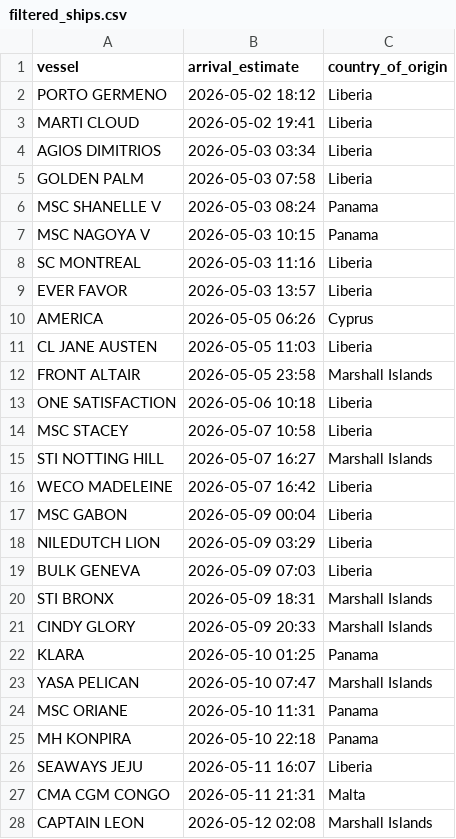
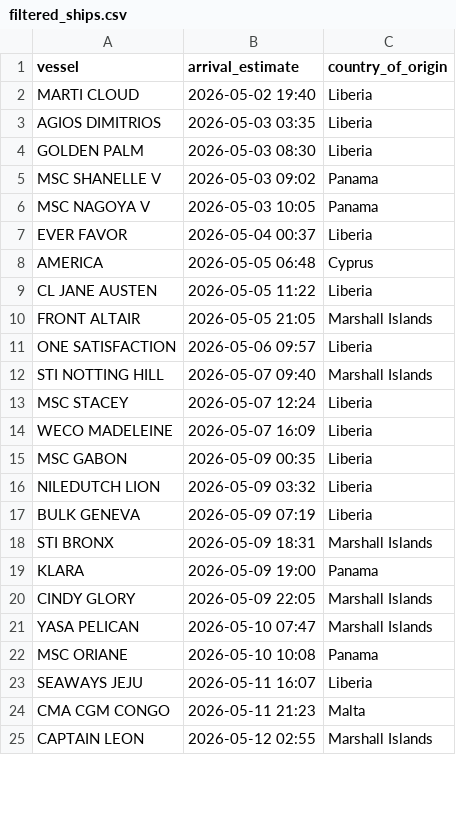
Before and after one commit to natalierjonas/FOC_NYC, a CSV file: filtered_ships.csv, drawn as a sheet; only a part is shown; the diff covers the shown part only.

```diff
--- a/filtered_ships.csv
+++ b/filtered_ships.csv
@@ -1,28 +1,25 @@
 vessel,arrival_estimate,country_of_origin
-PORTO GERMENO,2026-05-02 18:12,Liberia
-MARTI CLOUD,2026-05-02 19:41,Liberia
-AGIOS DIMITRIOS,2026-05-03 03:34,Liberia
-GOLDEN PALM,2026-05-03 07:58,Liberia
-MSC SHANELLE V,2026-05-03 08:24,Panama
-MSC NAGOYA V,2026-05-03 10:15,Panama
-SC MONTREAL,2026-05-03 11:16,Liberia
-EVER FAVOR,2026-05-03 13:57,Liberia
-AMERICA,2026-05-05 06:26,Cyprus
-CL JANE AUSTEN,2026-05-05 11:03,Liberia
-FRONT ALTAIR,2026-05-05 23:58,Marshall Islands
-ONE SATISFACTION,2026-05-06 10:18,Liberia
-MSC STACEY,2026-05-07 10:58,Liberia
-STI NOTTING HILL,2026-05-07 16:27,Marshall Islands
-WECO MADELEINE,2026-05-07 16:42,Liberia
-MSC GABON,2026-05-09 00:04,Liberia
-NILEDUTCH LION,2026-05-09 03:29,Liberia
-BULK GENEVA,2026-05-09 07:03,Liberia
+MARTI CLOUD,2026-05-02 19:40,Liberia
+AGIOS DIMITRIOS,2026-05-03 03:35,Liberia
+GOLDEN PALM,2026-05-03 08:30,Liberia
+MSC SHANELLE V,2026-05-03 09:02,Panama
+MSC NAGOYA V,2026-05-03 10:05,Panama
+EVER FAVOR,2026-05-04 00:37,Liberia
+AMERICA,2026-05-05 06:48,Cyprus
+CL JANE AUSTEN,2026-05-05 11:22,Liberia
+FRONT ALTAIR,2026-05-05 21:05,Marshall Islands
+ONE SATISFACTION,2026-05-06 09:57,Liberia
+STI NOTTING HILL,2026-05-07 09:40,Marshall Islands
+MSC STACEY,2026-05-07 12:24,Liberia
+WECO MADELEINE,2026-05-07 16:09,Liberia
+MSC GABON,2026-05-09 00:35,Liberia
+NILEDUTCH LION,2026-05-09 03:32,Liberia
+BULK GENEVA,2026-05-09 07:19,Liberia
 STI BRONX,2026-05-09 18:31,Marshall Islands
-CINDY GLORY,2026-05-09 20:33,Marshall Islands
-KLARA,2026-05-10 01:25,Panama
+KLARA,2026-05-09 19:00,Panama
+CINDY GLORY,2026-05-09 22:05,Marshall Islands
 YASA PELICAN,2026-05-10 07:47,Marshall Islands
-MSC ORIANE,2026-05-10 11:31,Panama
-MH KONPIRA,2026-05-10 22:18,Panama
+MSC ORIANE,2026-05-10 10:08,Panama
 SEAWAYS JEJU,2026-05-11 16:07,Liberia
-CMA CGM CONGO,2026-05-11 21:31,Malta
-CAPTAIN LEON,2026-05-12 02:08,Marshall Islands
+CMA CGM CONGO,2026-05-11 21:23,Malta
+CAPTAIN LEON,2026-05-12 02:55,Marshall Islands
```
Also changed, not shown: 1 edited cell elsewhere in this file, ships_estimates_fixed.csv.
